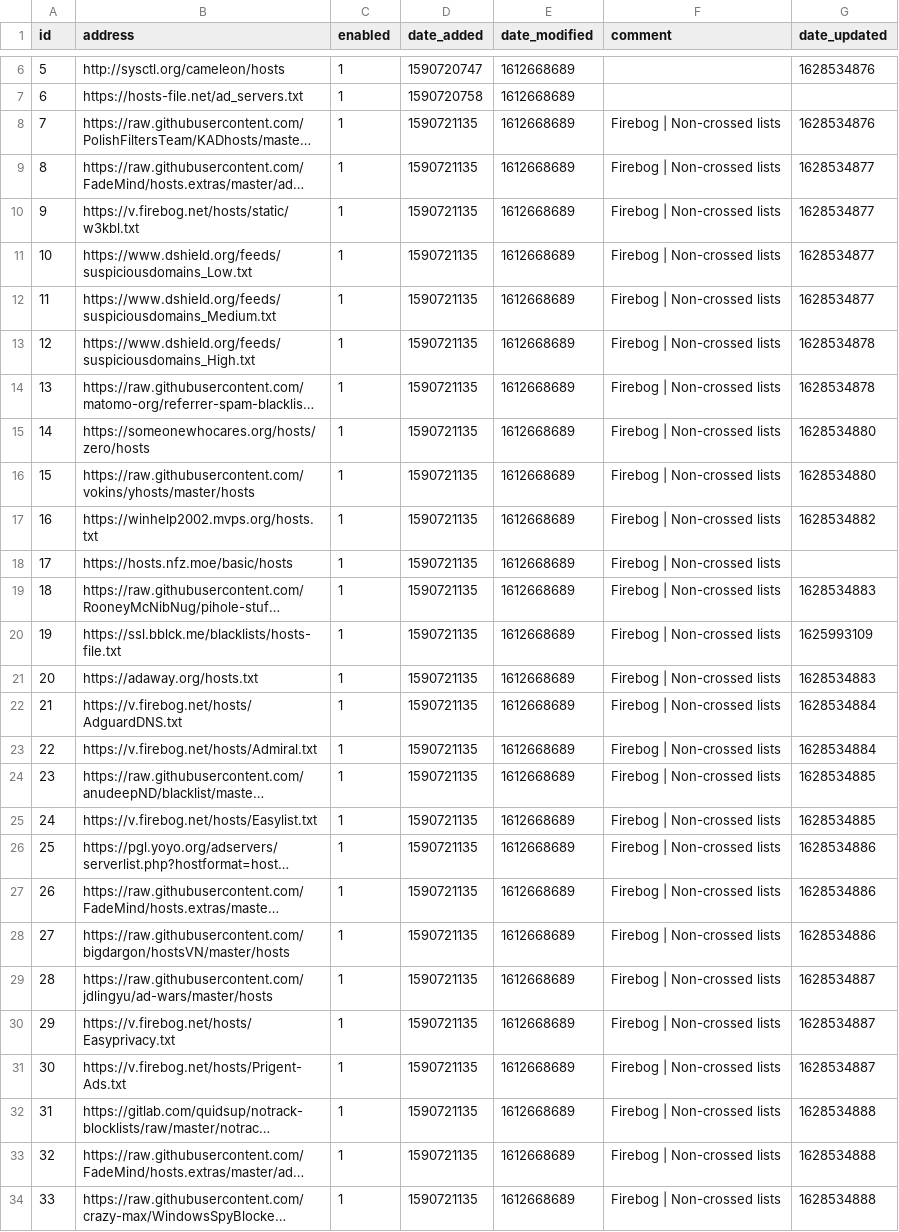
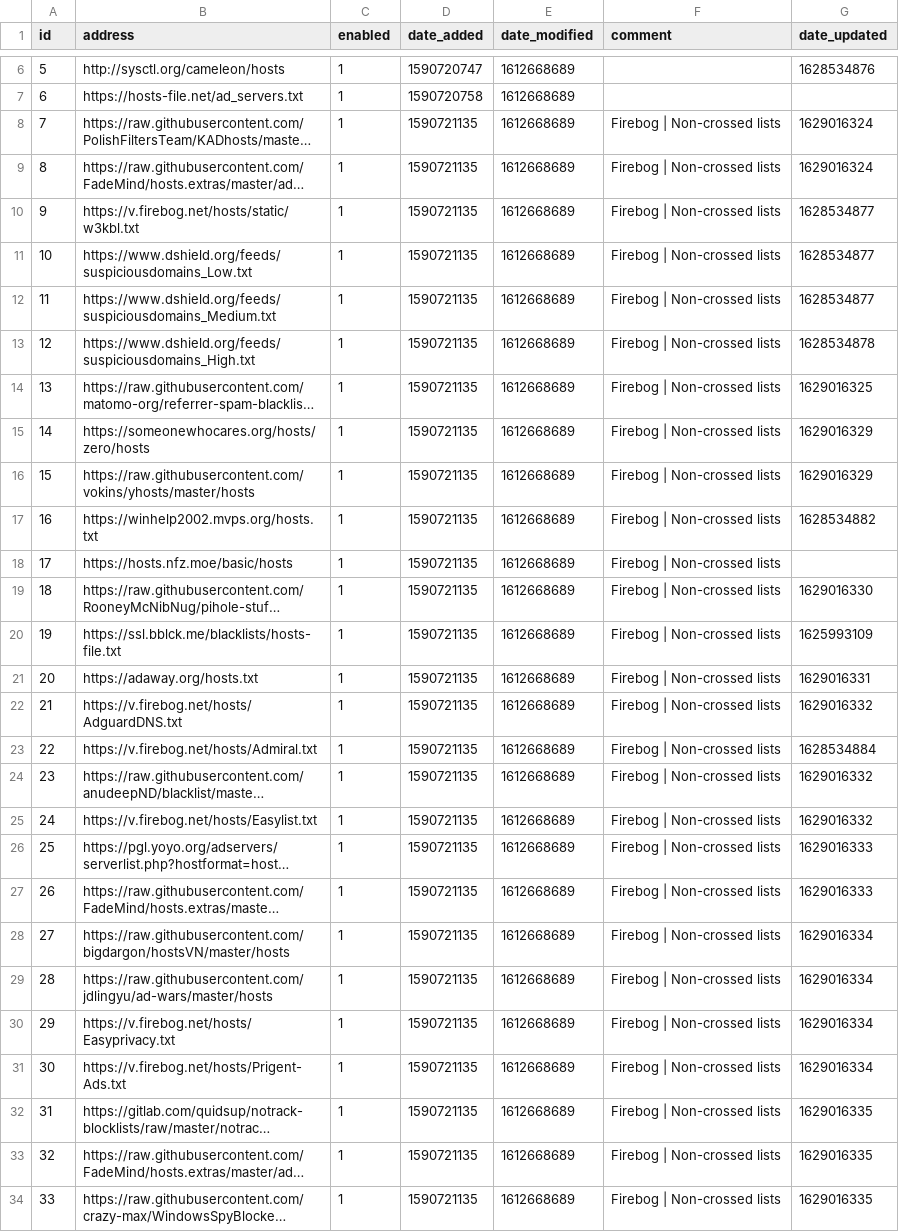
Before and after one commit to jasonmc1993/nighthawk-pihole, a CSV file: adlist.csv, drawn as a sheet; only a part is shown, gaps mark what is left out; long unchanged cells end in …; the diff covers the shown part only; the diff names each change by its address in the sheet, - before the commit and + after, or states it on an @@ line.

Commit message:
Updated August 15, 2021  7:00AM

```diff
--- a/adlist.csv
+++ b/adlist.csv
-G8 (date_updated): 1628534876
+G8 (date_updated): 1629016324
-G9 (date_updated): 1628534877
+G9 (date_updated): 1629016324
-G14 (date_updated): 1628534878
+G14 (date_updated): 1629016325
-G15:G16 (date_updated): 1628534880
+G15:G16 (date_updated): 1629016329
-G19 (date_updated): 1628534883
+G19 (date_updated): 1629016330
-G21 (date_updated): 1628534883
+G21 (date_updated): 1629016331
-G22 (date_updated): 1628534884
+G22 (date_updated): 1629016332
-G24:G25 (date_updated): 1628534885
+G24:G25 (date_updated): 1629016332
-G26:G27 (date_updated): 1628534886
+G26:G27 (date_updated): 1629016333
-G28 (date_updated): 1628534886
+G28 (date_updated): 1629016334
-G29:G31 (date_updated): 1628534887
+G29:G31 (date_updated): 1629016334
-G32:G34 (date_updated): 1628534888
+G32:G34 (date_updated): 1629016335
```
Also changed, not shown: 17 edited cells elsewhere in this file.
